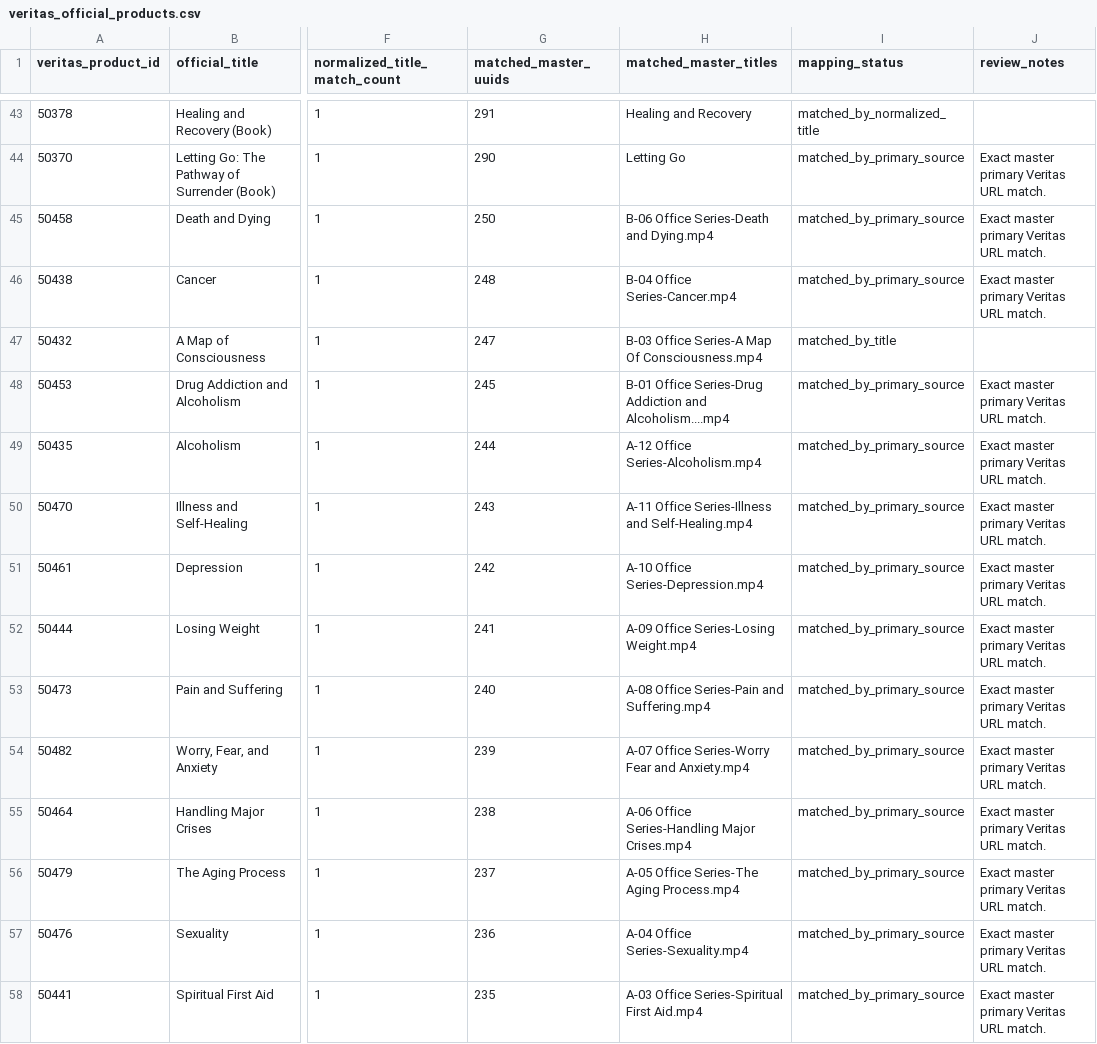
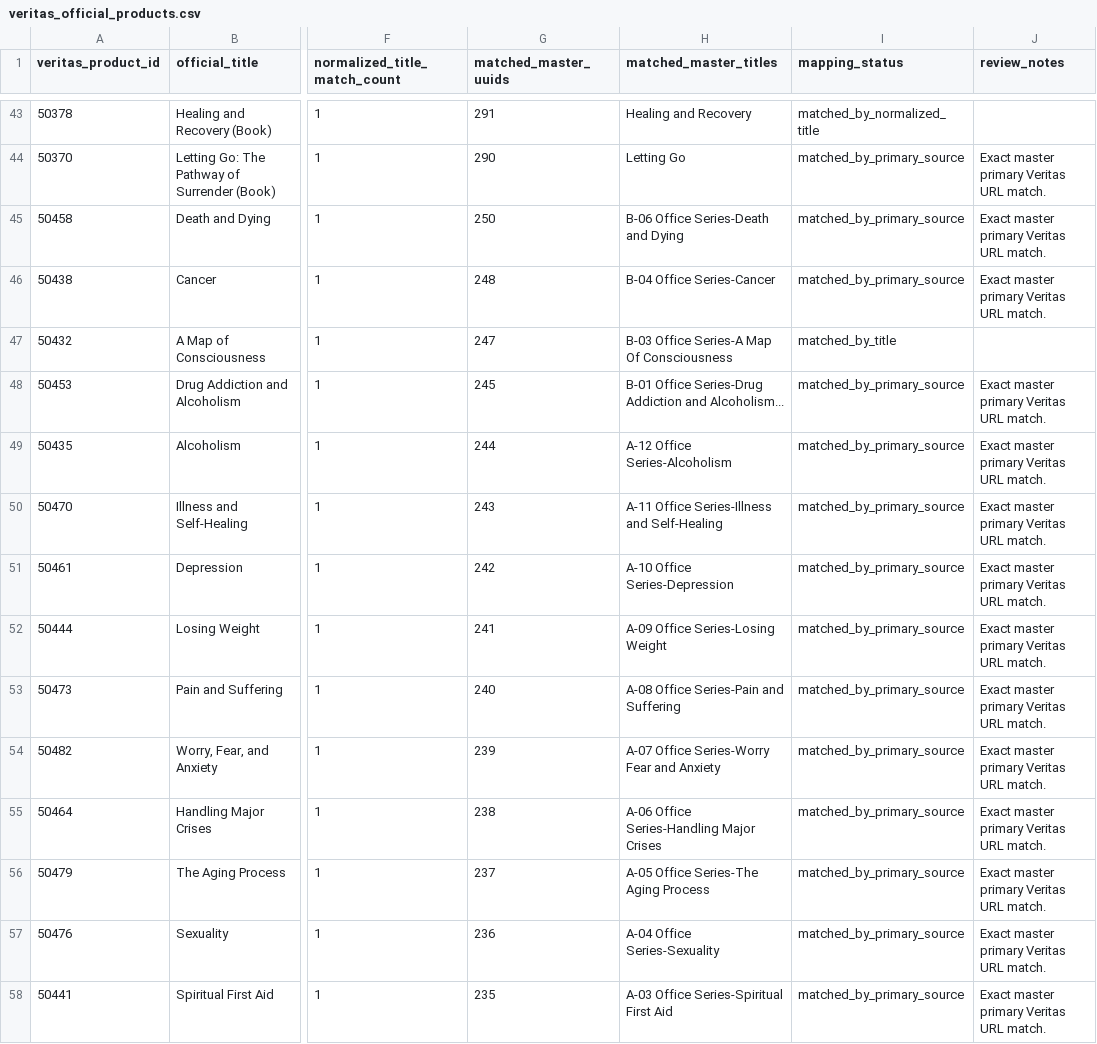
Before and after one commit to 56eli/docsheet, a CSV file: data/veritas_official_products.csv, drawn as a sheet; only a part is shown, gaps mark what is left out; the diff covers the shown part only; the diff names each change by its address in the sheet, - before the commit and + after, or states it on an @@ line.

Commit message:
Refresh Veritas inventory, rule taxonomy queue, wire approved series into master build
Inventory refresh (live API, deterministic matching, 35 overlay decisions
reapplied):
- 4 stale primary-source matches (products 1742/1728/1695/1560) demoted to
  unreviewed_official_product -> Everything 363 rows (+4 candidate_veritas)
- product 1661 relinked from book record 300 to record 264 by normalized
  title (mapping row only; deferred source decision unchanged)
- upstream rename: 50810 is now 'Vol II: ...'; product_relationships titles
  aligned (2 cells)
- decision-overlay title hygiene aligned for 50411/50432/1542

Taxonomy rulings (owner-delegated):
- dual-edition conflicts resolved in favour of each record's own primary
  product: approve 1568 (Volume Series) and 50675 (Transcending Levels of
  Consciousness); reject 50411/1542/50491 wrong-edition signals
- 50521 multi-annual dominance resolved to Lecture Series 2007 by title
  date and sibling categorization (dominance override preserved in overlay;
  mapper now preserves hand-set dominant/series for ruled rows)
- 144 clean proposals bulk-approved (286/286 uuid-level agreement)

Wiring: build_research_master.apply_series_approvals() applies approved
taxonomy mappings after item assembly (never item_type); validates unknown
IDs, blank series, and conflicting approvals. First application provably
changed 0 series values (no-op verification, 294 IDs covered).

Docs: SERIES_TAXONOMY_MAPPING.md lifecycle updated; VERITAS_ARTIFACT_REVIEW
Addendum 2; NEXT_AGENT_HANDOFF steps 1-2 closed; audit response appended.
All checks pass (process_data/master/pages/taxonomy/reconcile --check,
py_compile, node --check, git diff --check).

Co-authored-by: arena-agent <297053741+arena-agent@users.noreply.github.com>

```diff
--- a/data/veritas_official_products.csv
+++ b/data/veritas_official_products.csv
-H45 (matched_master_titles): B-06 Office Series-Death and Dying.mp4
+H45 (matched_master_titles): B-06 Office Series-Death and Dying
-H46 (matched_master_titles): B-04 Office Series-Cancer.mp4
+H46 (matched_master_titles): B-04 Office Series-Cancer
-H47 (matched_master_titles): B-03 Office Series-A Map Of Consciousness.mp4
+H47 (matched_master_titles): B-03 Office Series-A Map Of Consciousness
-H48 (matched_master_titles): …Addiction and Alcoholism....mp4
+H48 (matched_master_titles): …Addiction and Alcoholism...
-H49 (matched_master_titles): A-12 Office Series-Alcoholism.mp4
+H49 (matched_master_titles): A-12 Office Series-Alcoholism
-H50 (matched_master_titles): A-11 Office Series-Illness and Self-Healing.mp4
+H50 (matched_master_titles): A-11 Office Series-Illness and Self-Healing
-H51 (matched_master_titles): A-10 Office Series-Depression.mp4
+H51 (matched_master_titles): A-10 Office Series-Depression
-H52 (matched_master_titles): A-09 Office Series-Losing Weight.mp4
+H52 (matched_master_titles): A-09 Office Series-Losing Weight
-H53 (matched_master_titles): A-08 Office Series-Pain and Suffering.mp4
+H53 (matched_master_titles): A-08 Office Series-Pain and Suffering
-H54 (matched_master_titles): A-07 Office Series-Worry Fear and Anxiety.mp4
+H54 (matched_master_titles): A-07 Office Series-Worry Fear and Anxiety
-H55 (matched_master_titles): A-06 Office Series-Handling Major Crises.mp4
+H55 (matched_master_titles): A-06 Office Series-Handling Major Crises
-H56 (matched_master_titles): A-05 Office Series-The Aging Process.mp4
+H56 (matched_master_titles): A-05 Office Series-The Aging Process
-H57 (matched_master_titles): A-04 Office Series-Sexuality.mp4
+H57 (matched_master_titles): A-04 Office Series-Sexuality
-H58 (matched_master_titles): A-03 Office Series-Spiritual First Aid.mp4
+H58 (matched_master_titles): A-03 Office Series-Spiritual First Aid
```
Also changed, not shown: 47 edited cells elsewhere in this file, data/product_relationships.csv, data/series_taxonomy_review_queue.csv, 14 other files.
